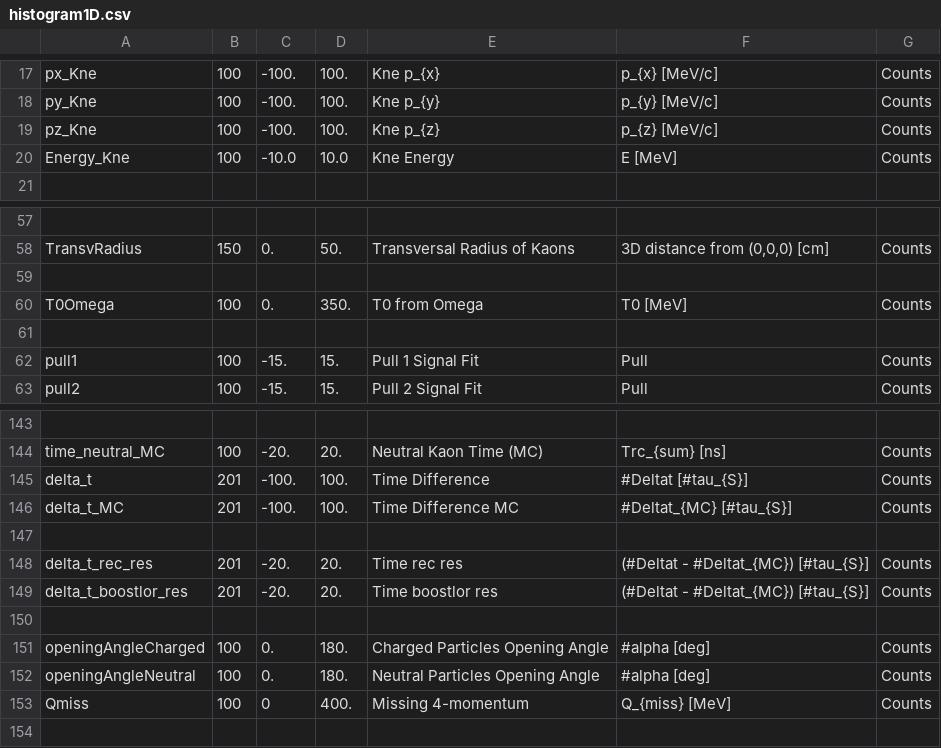
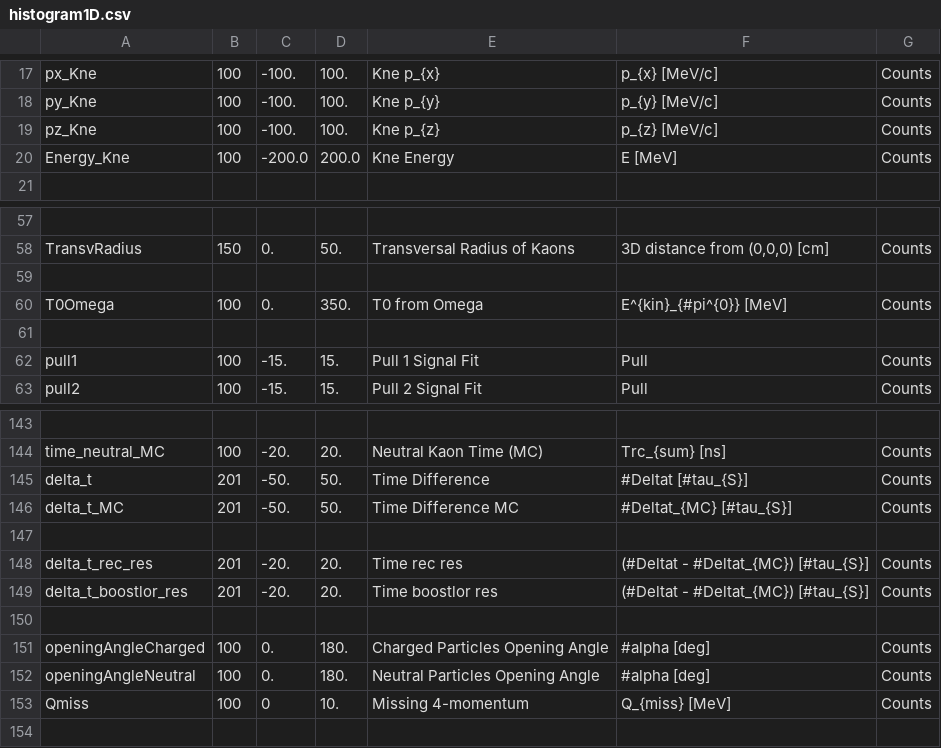
Before and after one commit to szymongamrat99/KLOE, a CSV file: Subanalysis/Properties/histogram_conf/histogram1D.csv, drawn as a sheet; only a part is shown, gaps mark what is left out; the diff names each change by its address in the sheet, - before the commit and + after, or states it on an @@ line.

```diff
--- a/Subanalysis/Properties/histogram_conf/histogram1D.csv
+++ b/Subanalysis/Properties/histogram_conf/histogram1D.csv
-C20: -10.0
+C20: -200.0
-D20: 10.0
+D20: 200.0
-F60: T0 [MeV]
+F60: E^{kin}_{#pi^{0}} [MeV]
-C145:C146: -100.
+C145:C146: -50.
-D145:D146: 100.
+D145:D146: 50.
-D153: 400.
+D153: 10.
```
Also changed, not shown: Subanalysis/Properties/histogram_conf/histogram2D.csv, 14 other files.
